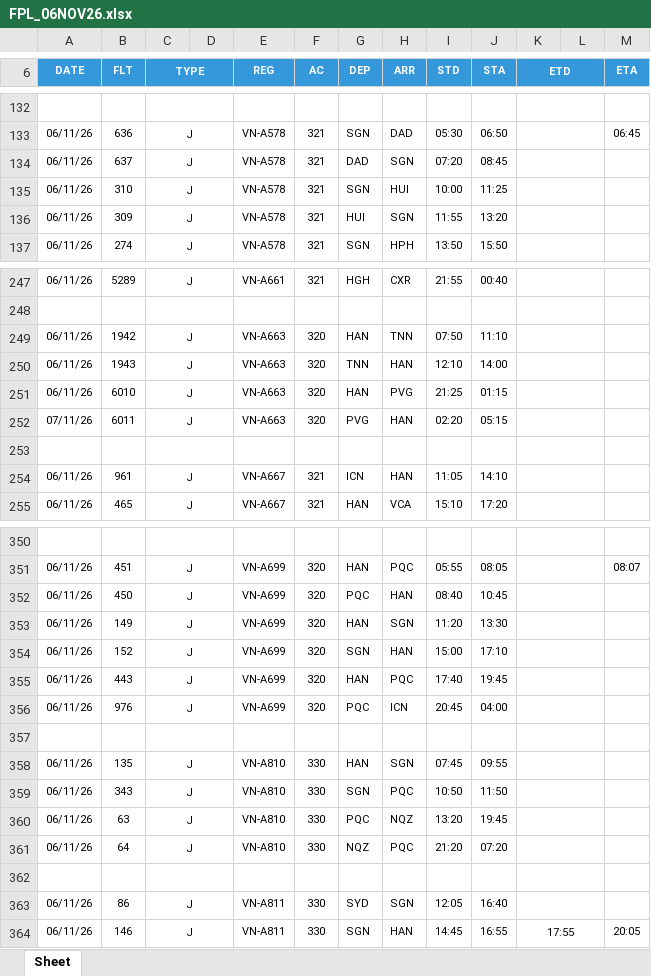
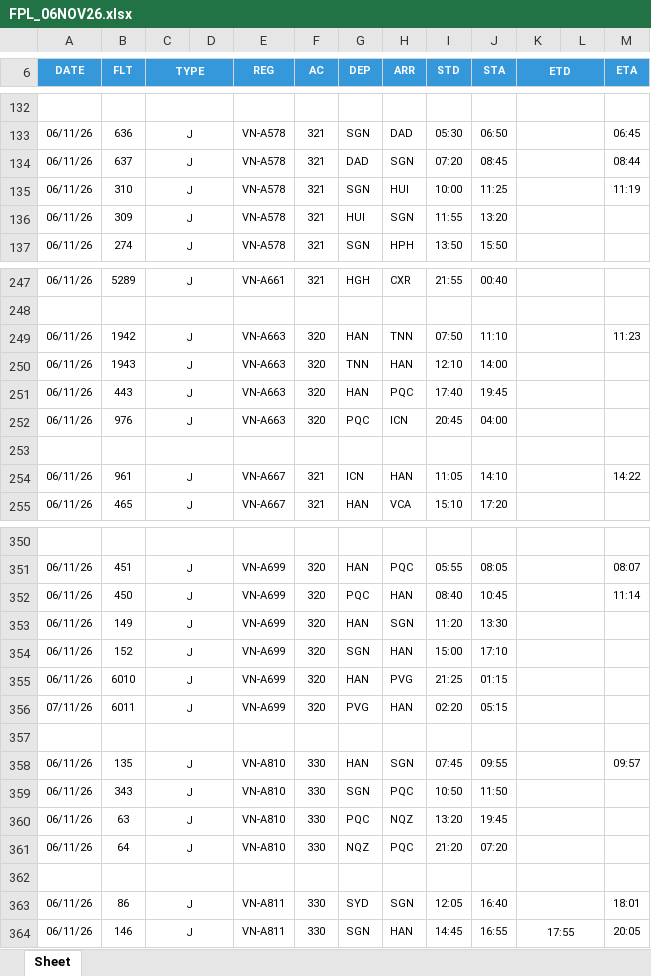
Before and after one commit to tlgsvj/lc, an Excel workbook: Data/FlightPlan/FPL_06NOV26.xlsx, sheet Sheet, drawn as a sheet; only a part is shown, gaps mark what is left out; values as stored, in another font and other column widths than the file's, no borders; charts and pictures not drawn; removed rows and columns are numbered as before the commit, all else as after; the diff covers the shown part only; the diff names each change by its address in the sheet, - before the commit and + after, or states it on an @@ line.

Commit message:
Update FPL_06NOV26.xlsx

```diff
--- a/Data/FlightPlan/FPL_06NOV26.xlsx (sheet Sheet)
+++ b/Data/FlightPlan/FPL_06NOV26.xlsx (sheet Sheet)
-M134 (ETA): (empty)
+M134 (ETA): 08:44
-M135 (ETA): (empty)
+M135 (ETA): 11:19
-M249 (ETA): (empty)
+M249 (ETA): 11:23
-B251 (FLT): 6010
+B251 (FLT): 443
-H251 (ARR): PVG
+H251 (ARR): PQC
-I251 (STD): 21:25
+I251 (STD): 17:40
-J251 (STA): 01:15
+J251 (STA): 19:45
-row 252: 07/11/26 | 6011 | J |  | VN-A663 | 320 | PVG | HAN | 02:20 | 05:15
+row 252: 06/11/26 | 976 | J |  | VN-A663 | 320 | PQC | ICN | 20:45 | 04:00
-M254 (ETA): (empty)
+M254 (ETA): 14:22
-M352 (ETA): (empty)
+M352 (ETA): 11:14
-B355 (FLT): 443
+B355 (FLT): 6010
-H355 (ARR): PQC
+H355 (ARR): PVG
-I355 (STD): 17:40
+I355 (STD): 21:25
-J355 (STA): 19:45
+J355 (STA): 01:15
-row 356: 06/11/26 | 976 | J |  | VN-A699 | 320 | PQC | ICN | 20:45 | 04:00
+row 356: 07/11/26 | 6011 | J |  | VN-A699 | 320 | PVG | HAN | 02:20 | 05:15
-M358 (ETA): (empty)
+M358 (ETA): 09:57
-M363 (ETA): (empty)
+M363 (ETA): 18:01
```
Also changed, not shown: 62 edited cells elsewhere in this sheet.
